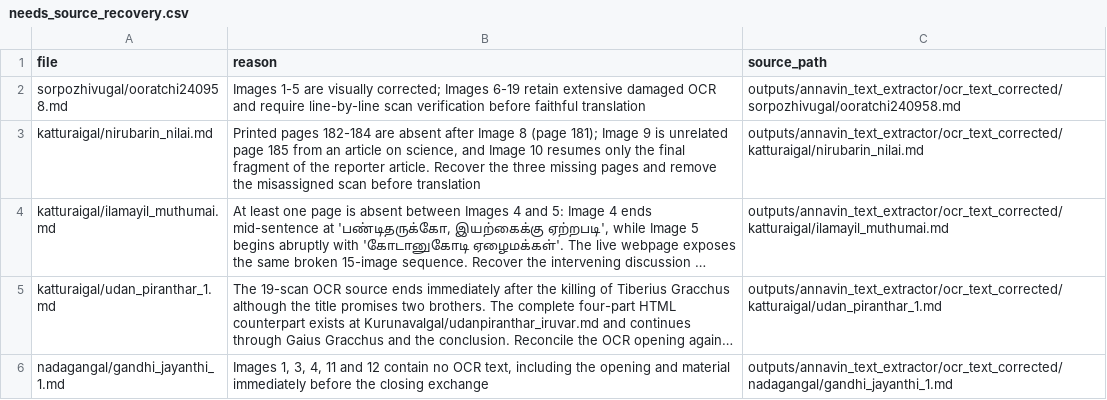
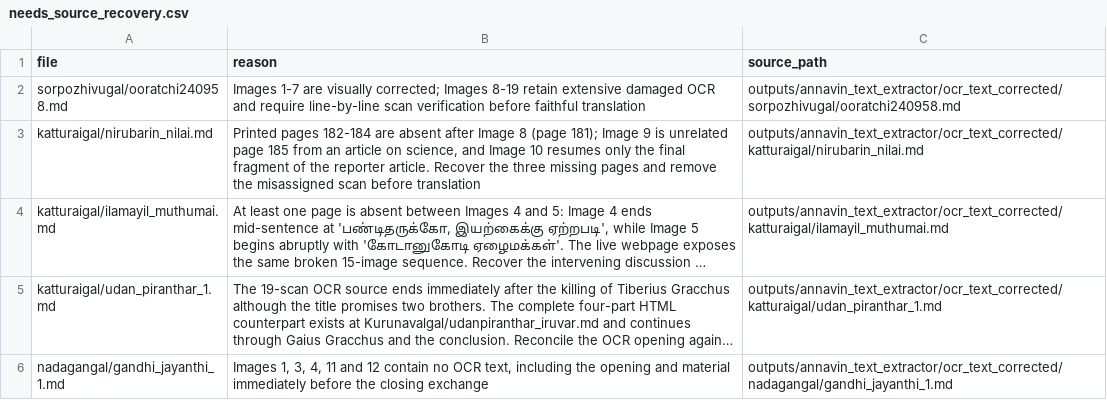
Before and after one commit to pugazg/anna-corpus, a CSV file: outputs/annavin_text_extractor/translated_contents/_translation_state/needs_source_recovery.csv, drawn as a sheet; only a part is shown; long unchanged cells end in ….

```diff
--- a/outputs/annavin_text_extractor/translated_contents/_translation_state/needs_source_recovery.csv
+++ b/outputs/annavin_text_extractor/translated_contents/_translation_state/needs_source_recovery.csv
@@ -1,3 +1,3 @@
 file,reason,source_path
-sorpozhivugal/ooratchi240958.md,"Images 1-5 are visually corrected; Images 6-19 retain extensive damaged OCR and require line-by-line scan verification before faithful translation",outputs/annavin_text_extractor/ocr_text_corrected/sorpozhivugal/ooratchi240958.md
+sorpozhivugal/ooratchi240958.md,"Images 1-7 are visually corrected; Images 8-19 retain extensive damaged OCR and require line-by-line scan verification before faithful translation",outputs/annavin_text_extractor/ocr_text_corrected/sorpozhivugal/ooratchi240958.md
 katturaigal/nirubarin_nilai.md,"Printed pages 182-184 are absent after Image 8 (page 181); Image 9 is unrelated page 185 from an article on science, and Image 10 resumes only the final fragment of the reporter article. Recover the three missing pages and remove the misassigned scan before translation",outputs/annavin_text_extractor/ocr_text_corrected/katturaigal/nirubarin_nilai.md
```
Also changed, not shown: outputs/annavin_text_extractor/translated_contents/_translation_state/ocr_concerns.csv, 3 other files.
